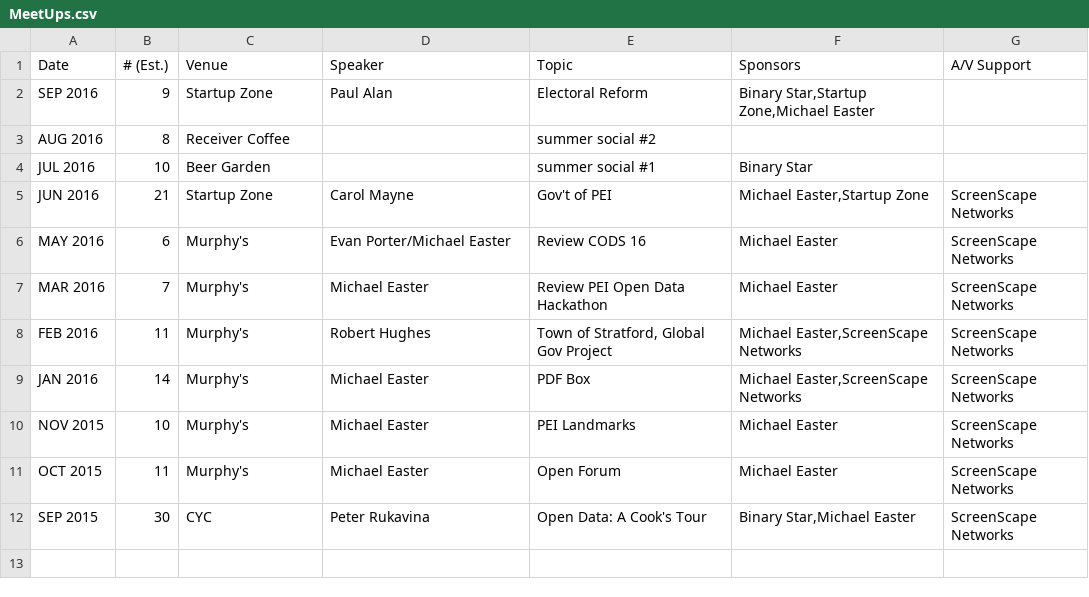
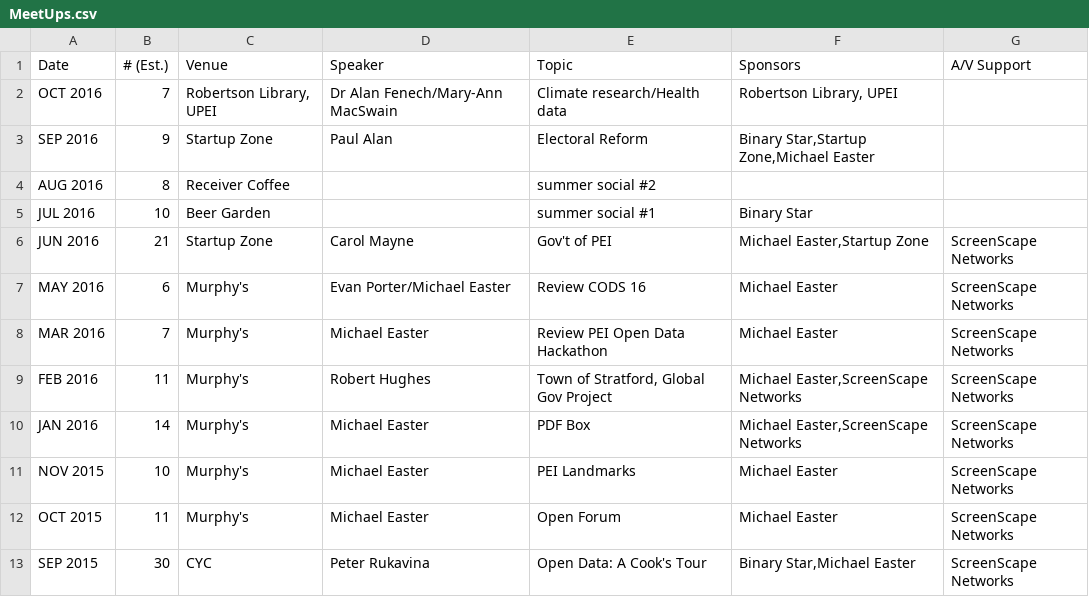
Before and after one commit to peidevs/OpenDataBookClub, a CSV file: doc/meetings/MeetUps.csv, drawn as a sheet.

Commit message:
OCT 2016

```diff
--- a/doc/meetings/MeetUps.csv
+++ b/doc/meetings/MeetUps.csv
@@ -1,2 +1,3 @@
 "Date","# (Est.)","Venue","Speaker","Topic","Sponsors","A/V Support"
+"OCT 2016","7","Robertson Library, UPEI","Dr Alan Fenech/Mary-Ann MacSwain","Climate research/Health data","Robertson Library, UPEI",""
 "SEP 2016","9","Startup Zone","Paul Alan","Electoral Reform","Binary Star,Startup Zone,Michael Easter",""
```
